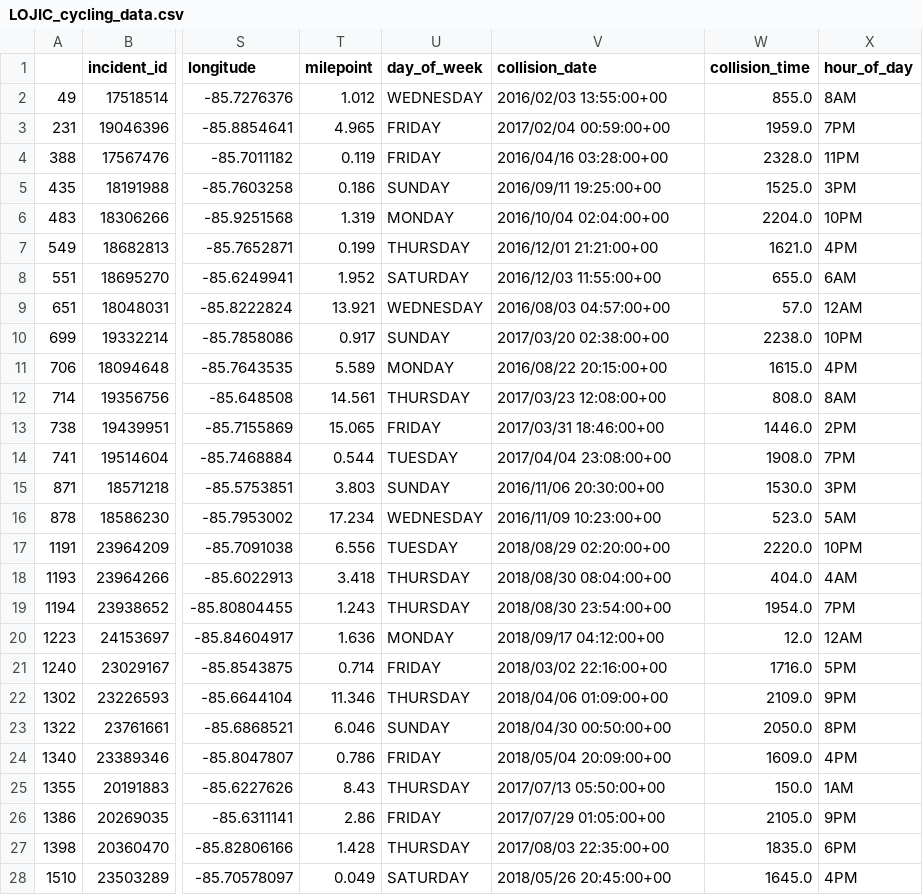
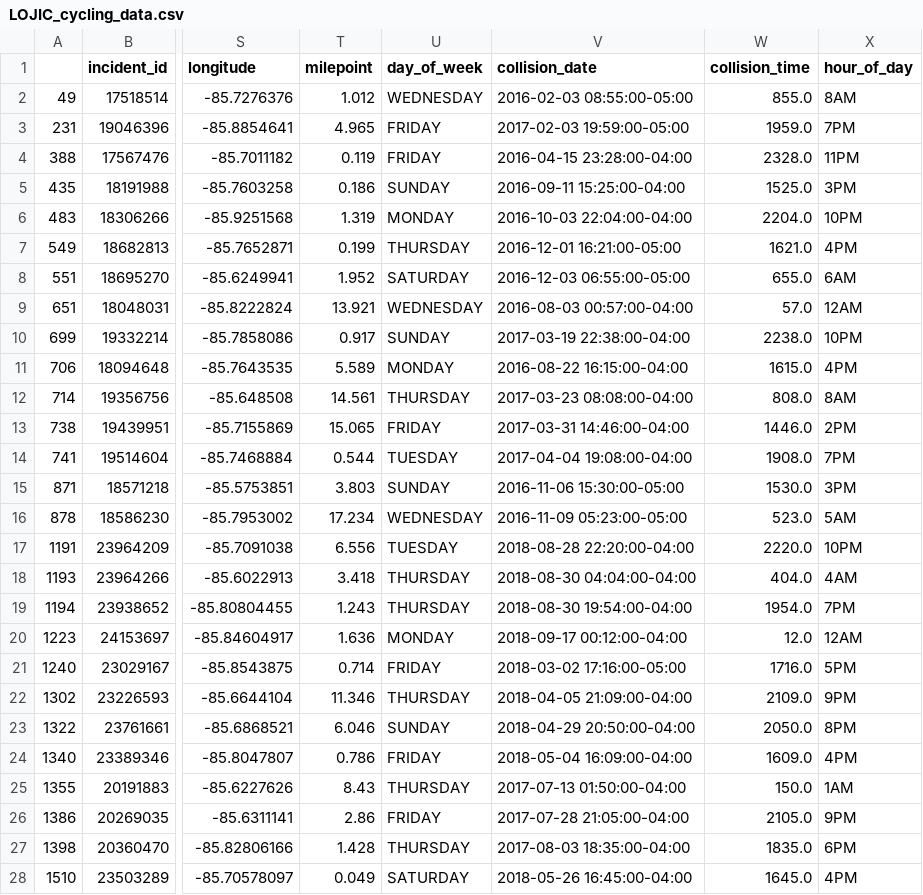
Before and after one commit to benjamming/louisville-bike-accidents, a CSV file: data/clean/LOJIC_cycling_data.csv, drawn as a sheet; only a part is shown, gaps mark what is left out; the diff covers the shown part only; the diff names each change by its address in the sheet, - before the commit and + after, or states it on an @@ line.

Commit message:
changed LOJIC cleaning script; update clean csv

```diff
--- a/data/clean/LOJIC_cycling_data.csv
+++ b/data/clean/LOJIC_cycling_data.csv
-V2 (collision_date): 2016/02/03 13:55:00+00
+V2 (collision_date): 2016-02-03 08:55:00-05:00
-V3 (collision_date): 2017/02/04 00:59:00+00
+V3 (collision_date): 2017-02-03 19:59:00-05:00
-V4 (collision_date): 2016/04/16 03:28:00+00
+V4 (collision_date): 2016-04-15 23:28:00-04:00
-V5 (collision_date): 2016/09/11 19:25:00+00
+V5 (collision_date): 2016-09-11 15:25:00-04:00
-V6 (collision_date): 2016/10/04 02:04:00+00
+V6 (collision_date): 2016-10-03 22:04:00-04:00
-V7 (collision_date): 2016/12/01 21:21:00+00
+V7 (collision_date): 2016-12-01 16:21:00-05:00
-V8 (collision_date): 2016/12/03 11:55:00+00
+V8 (collision_date): 2016-12-03 06:55:00-05:00
-V9 (collision_date): 2016/08/03 04:57:00+00
+V9 (collision_date): 2016-08-03 00:57:00-04:00
-V10 (collision_date): 2017/03/20 02:38:00+00
+V10 (collision_date): 2017-03-19 22:38:00-04:00
-V11 (collision_date): 2016/08/22 20:15:00+00
+V11 (collision_date): 2016-08-22 16:15:00-04:00
-V12 (collision_date): 2017/03/23 12:08:00+00
+V12 (collision_date): 2017-03-23 08:08:00-04:00
-V13 (collision_date): 2017/03/31 18:46:00+00
+V13 (collision_date): 2017-03-31 14:46:00-04:00
-V14 (collision_date): 2017/04/04 23:08:00+00
+V14 (collision_date): 2017-04-04 19:08:00-04:00
-V15 (collision_date): 2016/11/06 20:30:00+00
+V15 (collision_date): 2016-11-06 15:30:00-05:00
-V16 (collision_date): 2016/11/09 10:23:00+00
+V16 (collision_date): 2016-11-09 05:23:00-05:00
-V17 (collision_date): 2018/08/29 02:20:00+00
+V17 (collision_date): 2018-08-28 22:20:00-04:00
-V18 (collision_date): 2018/08/30 08:04:00+00
+V18 (collision_date): 2018-08-30 04:04:00-04:00
-V19 (collision_date): 2018/08/30 23:54:00+00
+V19 (collision_date): 2018-08-30 19:54:00-04:00
-V20 (collision_date): 2018/09/17 04:12:00+00
+V20 (collision_date): 2018-09-17 00:12:00-04:00
-V21 (collision_date): 2018/03/02 22:16:00+00
+V21 (collision_date): 2018-03-02 17:16:00-05:00
-V22 (collision_date): 2018/04/06 01:09:00+00
+V22 (collision_date): 2018-04-05 21:09:00-04:00
-V23 (collision_date): 2018/04/30 00:50:00+00
+V23 (collision_date): 2018-04-29 20:50:00-04:00
-V24 (collision_date): 2018/05/04 20:09:00+00
+V24 (collision_date): 2018-05-04 16:09:00-04:00
-V25 (collision_date): 2017/07/13 05:50:00+00
+V25 (collision_date): 2017-07-13 01:50:00-04:00
-V26 (collision_date): 2017/07/29 01:05:00+00
+V26 (collision_date): 2017-07-28 21:05:00-04:00
-V27 (collision_date): 2017/08/03 22:35:00+00
+V27 (collision_date): 2017-08-03 18:35:00-04:00
-V28 (collision_date): 2018/05/26 20:45:00+00
+V28 (collision_date): 2018-05-26 16:45:00-04:00
```
Also changed, not shown: 92 edited cells elsewhere in this file, 1 other file.
